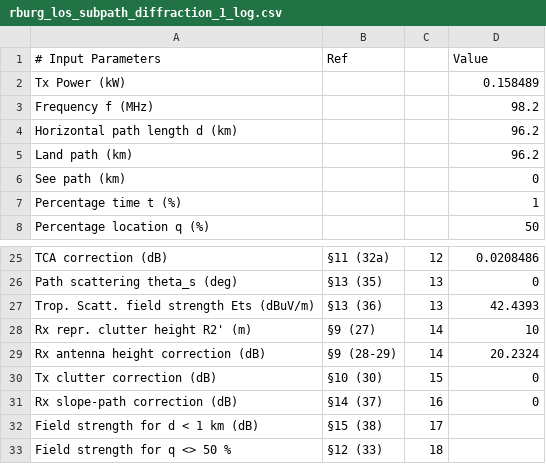
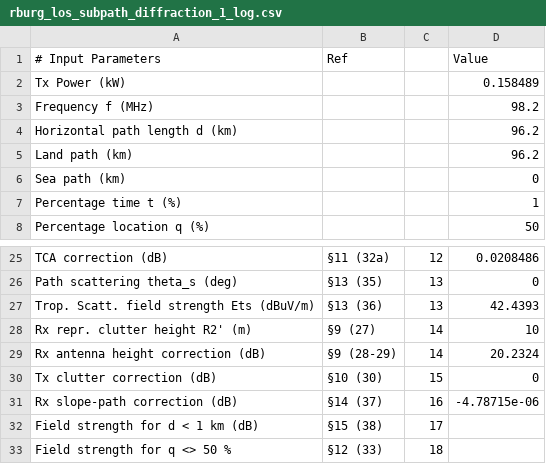
Before and after one commit to alastairUK/p1546-old, a CSV file: matlab/validation_results/rburg_los_subpath_diffraction_1_log.csv, drawn as a sheet; only a part is shown, gaps mark what is left out; the diff names each change by its address in the sheet, - before the commit and + after, or states it on an @@ line.

```diff
--- a/matlab/validation_results/rburg_los_subpath_diffraction_1_log.csv
+++ b/matlab/validation_results/rburg_los_subpath_diffraction_1_log.csv
-A6: See path (km)
+A6: Sea path (km)
-D31: 0
+D31: -4.78715e-06
```
Also changed, not shown: matlab/validation_results/b2iseac_land_100km_1_log.csv, matlab/validation_results/b2iseac_sea_2_log.csv, 50 other files.
